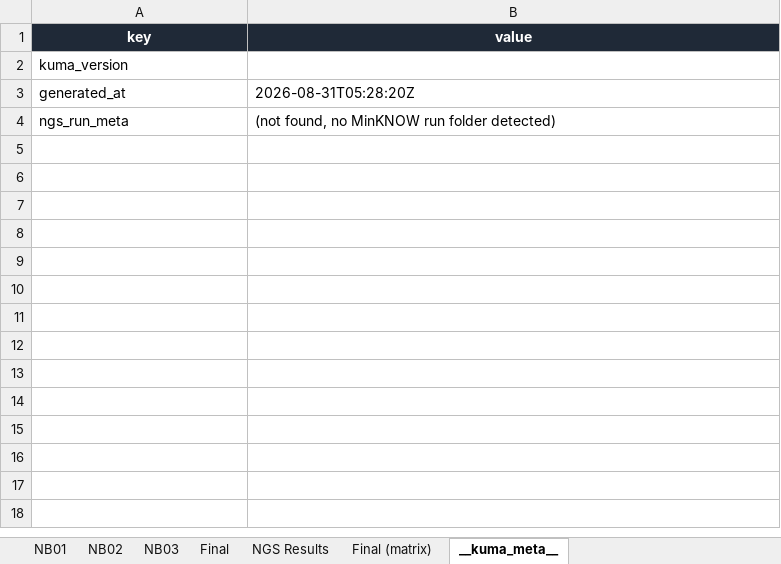
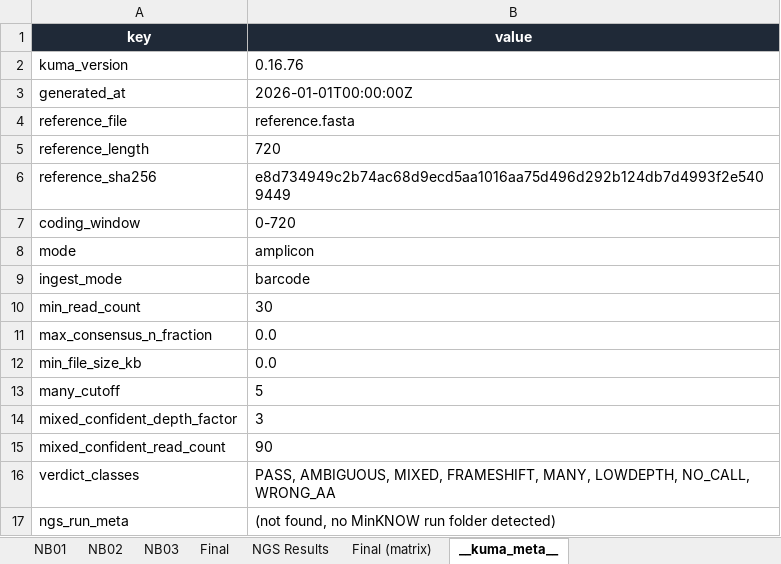
Before and after one commit to gyuminlee-repo/kuma, an Excel workbook: src-tauri/samples/mame/13_mame_verdict.xlsx, sheet __kuma_meta__, drawn as a sheet; values as stored, in another font and other column widths than the file's, no borders; the diff names each change by its address in the sheet, - before the commit and + after, or states it on an @@ line.

Commit message:
v0.16.76.01: Bundle a resequencing sample run for MAME steps 2.3 to 4 (#38)
* feat(mame): bundle a resequencing sample run for steps 2.3 to 4

Load Sample Data now loads an independent resequencing run of the sample
plate, generated by the real pipeline (generate_mame_resequence_samples.py),
next to the original run. The writable workbooks and pick lists are copied
into <project>/sample_data/mame/{original,resequence}/ so step 2.4 manual
confirmation never edits bundled resources, joined with the project folder's
own separator so the step 4 evidence panel matches on Windows. A step 4 form
left on an earlier sample workbook is moved to the original copy; a workbook
the user picked is kept. Adds the missing mixed_depth_factor_amplicon_scale
run quality translation.

Signed-off-by: gyuminlee-repo <gyuminlee-repo@users.noreply.github.com>

* v0.16.76.01: Bundle a resequencing sample run for MAME steps 2.3 to 4

Signed-off-by: gyuminlee-repo <gyuminlee-repo@users.noreply.github.com>

---------

Signed-off-by: gyuminlee-repo <gyuminlee-repo@users.noreply.github.com>
Co-authored-by: gyuminlee-repo <gyuminlee-repo@users.noreply.github.com>

```diff
--- a/src-tauri/samples/mame/13_mame_verdict.xlsx (sheet __kuma_meta__)
+++ b/src-tauri/samples/mame/13_mame_verdict.xlsx (sheet __kuma_meta__)
-B2 (value): (empty)
+B2 (value): 0.16.76
-B3 (value): 2026-08-31T05:28:20Z
+B3 (value): 2026-01-01T00:00:00Z
+row 4: reference_file | reference.fasta
+row 5: reference_length | 720
+row 6: reference_sha256 | e8d734949c2b74ac68d9ecd5aa1016aa75d496d292b124db7d4993f2e5409449
+row 7: coding_window | 0-720
+row 8: mode | amplicon
+row 9: ingest_mode | barcode
+row 10: min_read_count | 30
+row 11: max_consensus_n_fraction | 0.0
+row 12: min_file_size_kb | 0.0
+row 13: many_cutoff | 5
+row 14: mixed_confident_depth_factor | 3
+row 15: mixed_confident_read_count | 90
+row 16: verdict_classes | PASS, AMBIGUOUS, MIXED, FRAMESHIFT, MANY, LOWDEPTH, NO_CALL, WRONG_AA
```
Also changed, not shown: sheet NGS Results, 29 other files.
